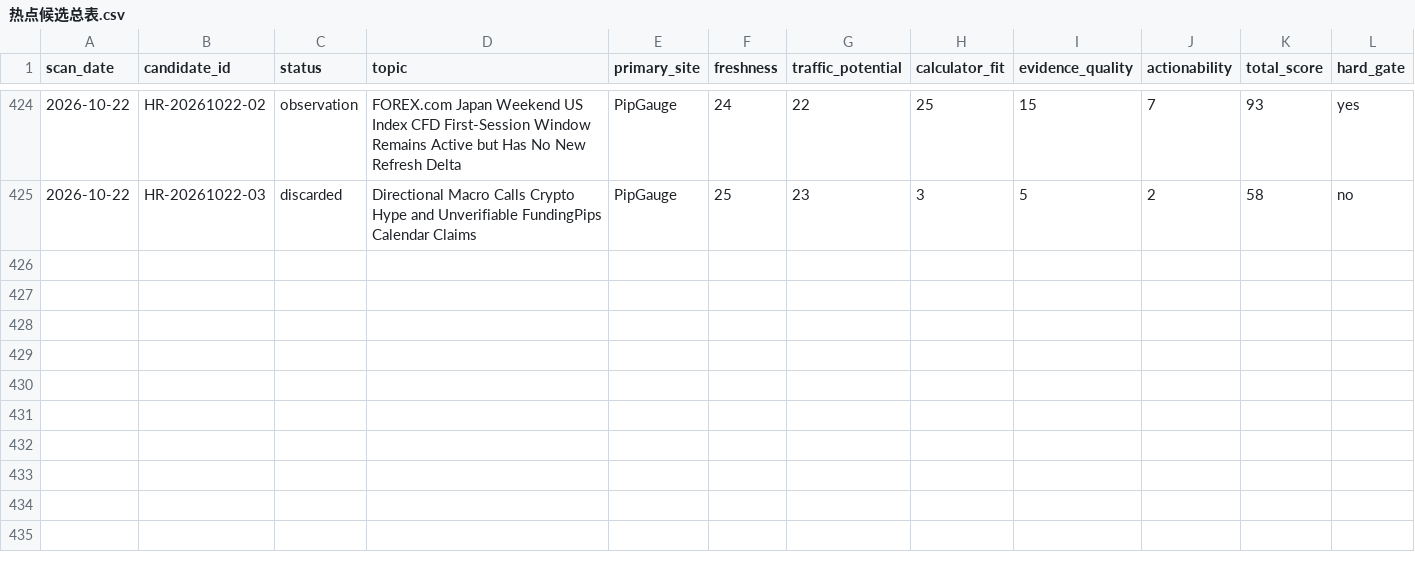
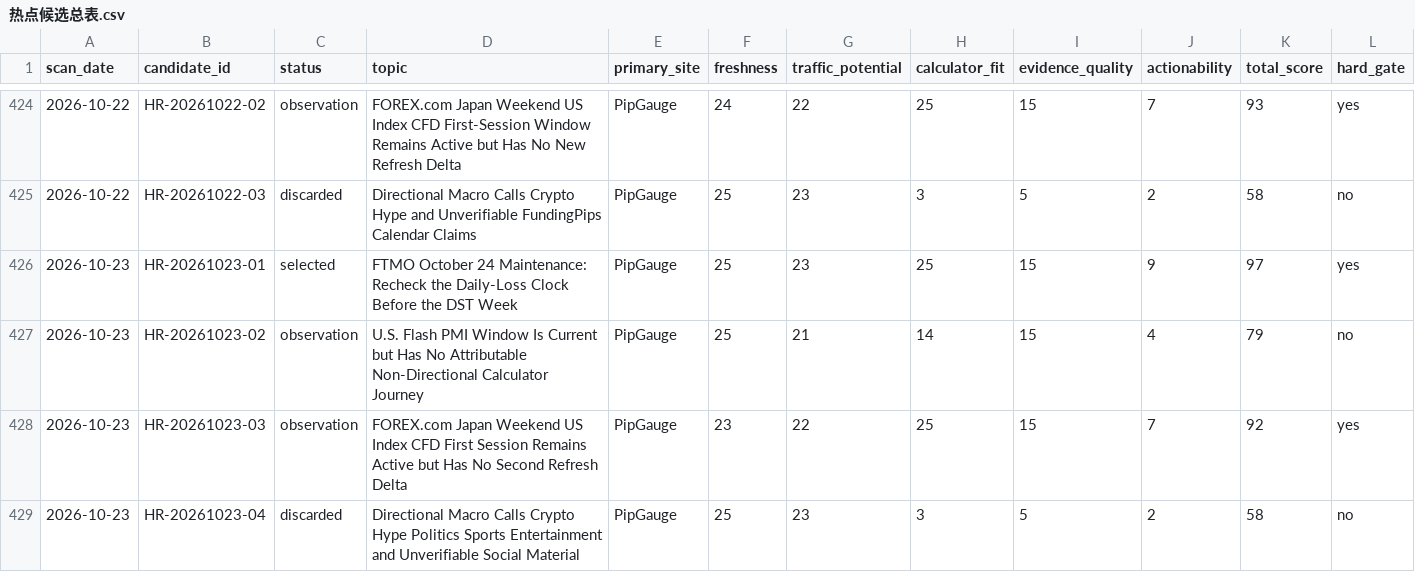
Before and after one commit to alastor8906/pipgauge-hotspot-radar-pages, a CSV file: radar/热点候选总表.csv, drawn as a sheet; only a part is shown, gaps mark what is left out; rows hold the shown columns only; the diff names each change by its address in the sheet, - before the commit and + after, or states it on an @@ line.

Commit message:
deploy: publish 2026-10-23 FTMO refresh radar

```diff
--- a/radar/热点候选总表.csv
+++ b/radar/热点候选总表.csv
+row 426: 2026-10-23 | HR-20261023-01 | selected | FTMO October 24 Maintenance: Recheck the Daily-Loss Clock Before the DST Week | PipGauge | 25 | 23 | 25 | 15 | 9 | 97 | yes
+row 427: 2026-10-23 | HR-20261023-02 | observation | U.S. Flash PMI Window Is Current but Has No Attributable Non-Directional Calculator Journey | PipGauge | 25 | 21 | 14 | 15 | 4 | 79 | no
+row 428: 2026-10-23 | HR-20261023-03 | observation | FOREX.com Japan Weekend US Index CFD First Session Remains Active but Has No Second Refresh Delta | PipGauge | 23 | 22 | 25 | 15 | 7 | 92 | yes
+row 429: 2026-10-23 | HR-20261023-04 | discarded | Directional Macro Calls Crypto Hype Politics Sports Entertainment and Unverifiable Social Material | PipGauge | 25 | 23 | 3 | 5 | 2 | 58 | no
```
Also changed, not shown: 热点候选总表.csv, 15 other files.
